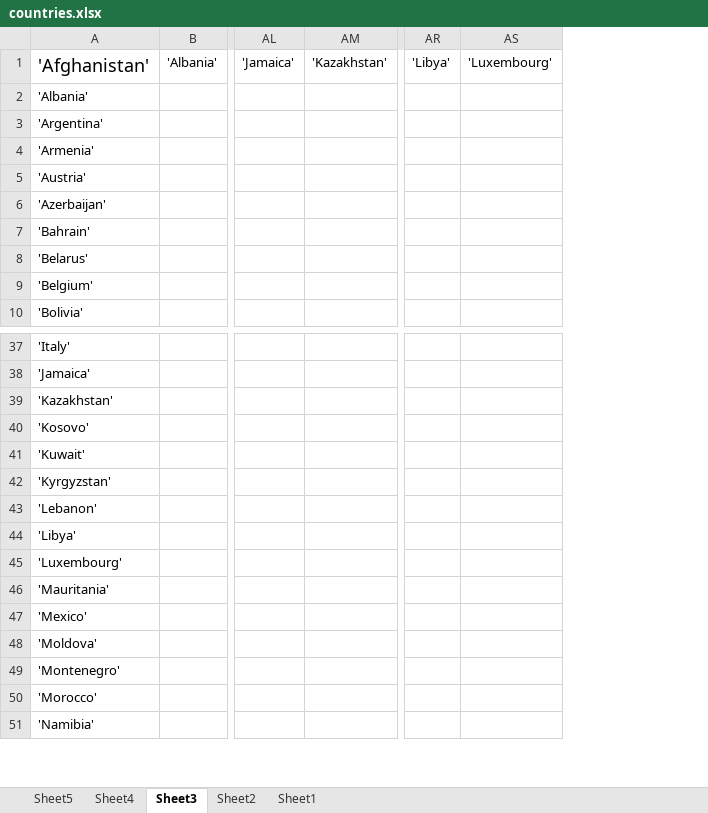
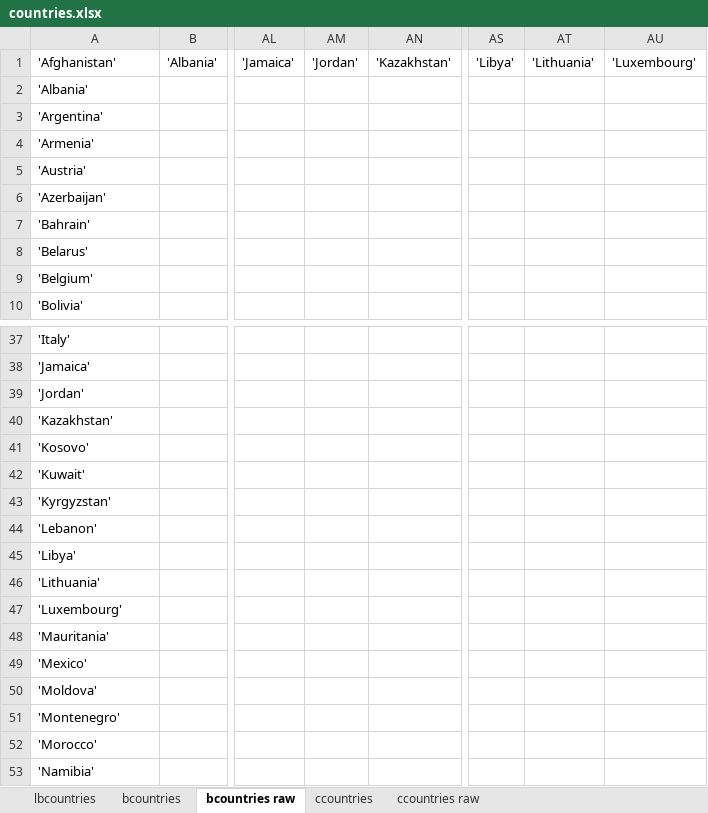
Before and after one commit to ProtoLife/covid-recovery, an Excel workbook: Notebooks/covid-19-caution/countries.xlsx, sheet bcountries raw, drawn as a sheet; only a part is shown, gaps mark what is left out; values as stored, in another font and other column widths than the file's, no borders; rows hold the shown columns only; the diff names each change by its address in the sheet, - before the commit and + after, or states it on an @@ line.

```diff
--- a/Notebooks/covid-19-caution/countries.xlsx (sheet bcountries raw)
+++ b/Notebooks/covid-19-caution/countries.xlsx (sheet bcountries raw)
-sheet tab: Sheet5
+sheet tab: lbcountries
-sheet tab: Sheet4
+sheet tab: bcountries
-sheet tab: Sheet3
+sheet tab: bcountries raw
-sheet tab: Sheet2
+sheet tab: ccountries
-sheet tab: Sheet1
+sheet tab: ccountries raw
+column AM, row 1: 'Jordan'
+column AT, row 1: 'Lithuania'
@@ A1 text size: smaller @@
+row 39: 'Jordan'
+row 46: 'Lithuania'
```
Also changed, not shown: sheet bcountries, sheet lbcountries, 6 other files.
